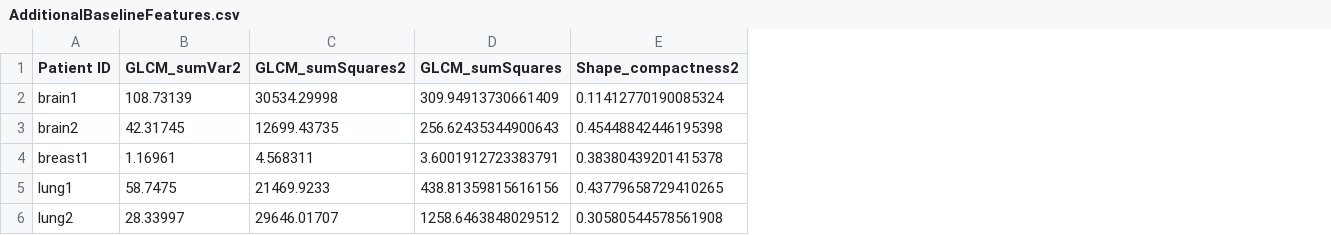
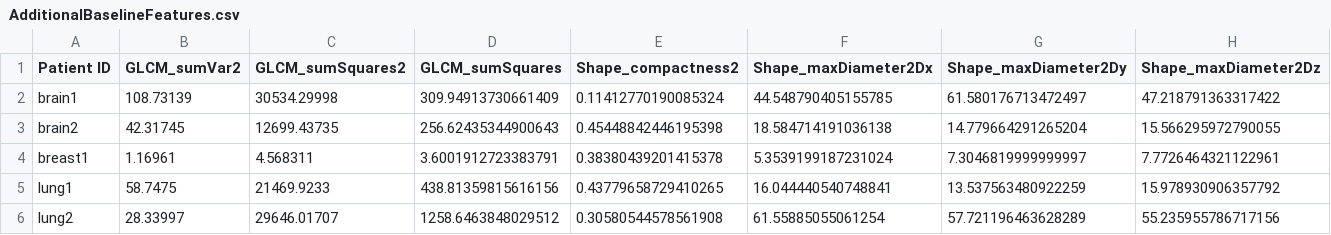
Before and after one commit to AIM-Harvard/pyradiomics, a CSV file: data/AdditionalBaselineFeatures.csv, drawn as a sheet; the diff names each change by its address in the sheet, - before the commit and + after, or states it on an @@ line.

Commit message:
ENH: Update baseline for Maximum 2D diameter features.
Related to issue #125, error in baseline due to bug in matlab code. Update with Pyradiomics generated values.

```diff
--- a/data/AdditionalBaselineFeatures.csv
+++ b/data/AdditionalBaselineFeatures.csv
+column F (Shape_maxDiameter2Dx), rows 2-6: 44.548790405155785 | 18.584714191036138 | 5.3539199187231024 | 16.044440540748841 | 61.55885055061254
+column G (Shape_maxDiameter2Dy), rows 2-6: 61.580176713472497 | 14.779664291265204 | 7.3046819999999997 | 13.537563480922259 | 57.721196463628289
+column H (Shape_maxDiameter2Dz), rows 2-6: 47.218791363317422 | 15.566295972790055 | 7.7726464321122961 | 15.978930906357792 | 55.235955786717156
```
